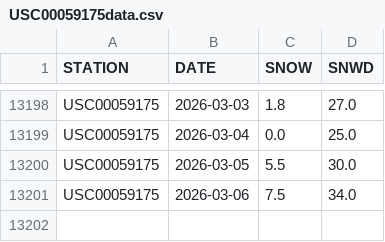
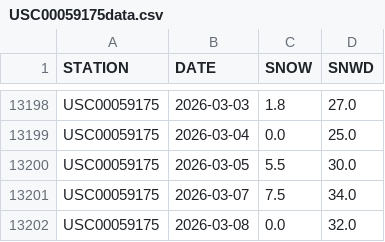
Before and after one commit to on2flight/cumulative-snowfall, a CSV file: data/USC00059175data.csv, drawn as a sheet; only a part is shown, gaps mark what is left out.

```diff
--- a/data/USC00059175data.csv
+++ b/data/USC00059175data.csv
@@ -13200,2 +13200,3 @@
 "USC00059175","2026-03-05","5.5","30.0"
-"USC00059175","2026-03-06","7.5","34.0"
+"USC00059175","2026-03-07","7.5","34.0"
+"USC00059175","2026-03-08","0.0","32.0"
```
Also changed, not shown: 1 other file.
